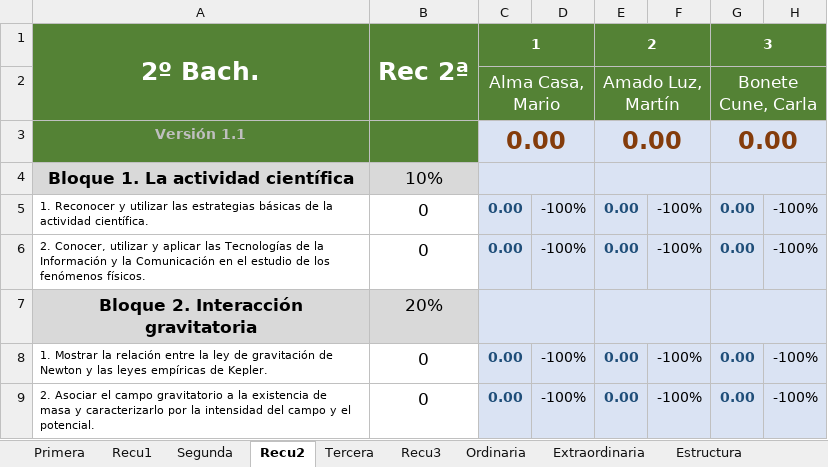
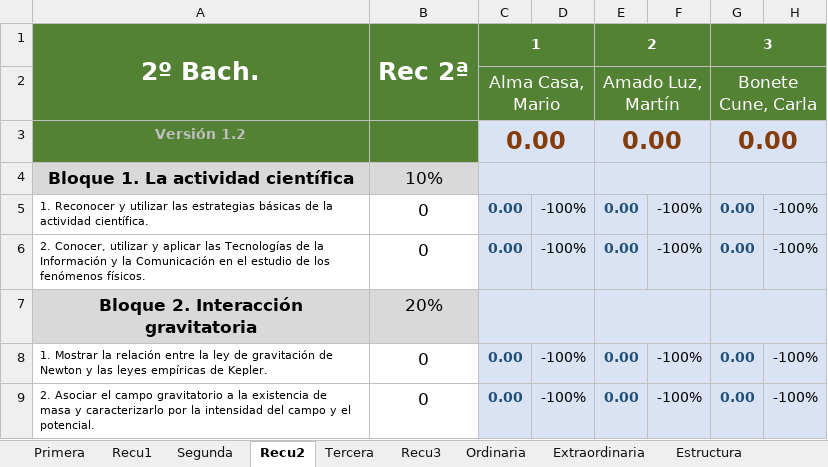
Before and after one commit to rmontanana/evaluacion2bachLOMCE, an Excel workbook: Evaluacion.xlsm, sheet Recu2, drawn as a sheet; only a part is shown; values as stored, in another font and other column widths than the file's, no borders; conditional formats not drawn; the diff names each change by its address in the sheet, - before the commit and + after, or states it on an @@ line.

```diff
--- a/Evaluacion.xlsm (sheet Recu2)
+++ b/Evaluacion.xlsm (sheet Recu2)
-A3: Versión 1.1
+A3: Versión 1.2
```
Also changed, not shown: sheet Recu1, sheet Primera, sheet Estructura, sheet Segunda, sheet Ordinaria, sheet Extraordinaria, 2 more sheets, other sheet tabs, formulas that keep their value, charts or pictures, Examenes.xlsm, FillForm.xlsm, 13 other files.
